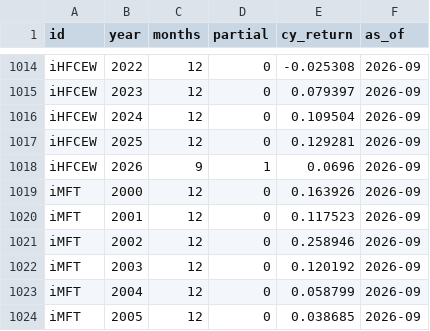
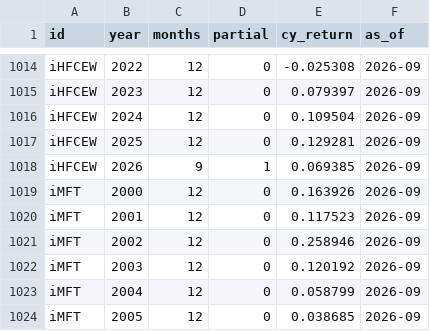
Before and after one commit to pivotalpath/publicdata, a CSV file: cy_returns.csv, drawn as a sheet; only a part is shown, gaps mark what is left out; the diff covers the shown part only.

Commit message:
update cy_returns.csv 2026-11-19

```diff
--- a/cy_returns.csv
+++ b/cy_returns.csv
@@ -1017,3 +1017,3 @@ iHFCEW,2024,12,0,0.109504,2026-09
 iHFCEW,2025,12,0,0.129281,2026-09
-iHFCEW,2026,9,1,0.0696,2026-09
+iHFCEW,2026,9,1,0.069385,2026-09
 iMFT,2000,12,0,0.163926,2026-09
```
Also changed, not shown: 5 edited cells elsewhere in this file.
